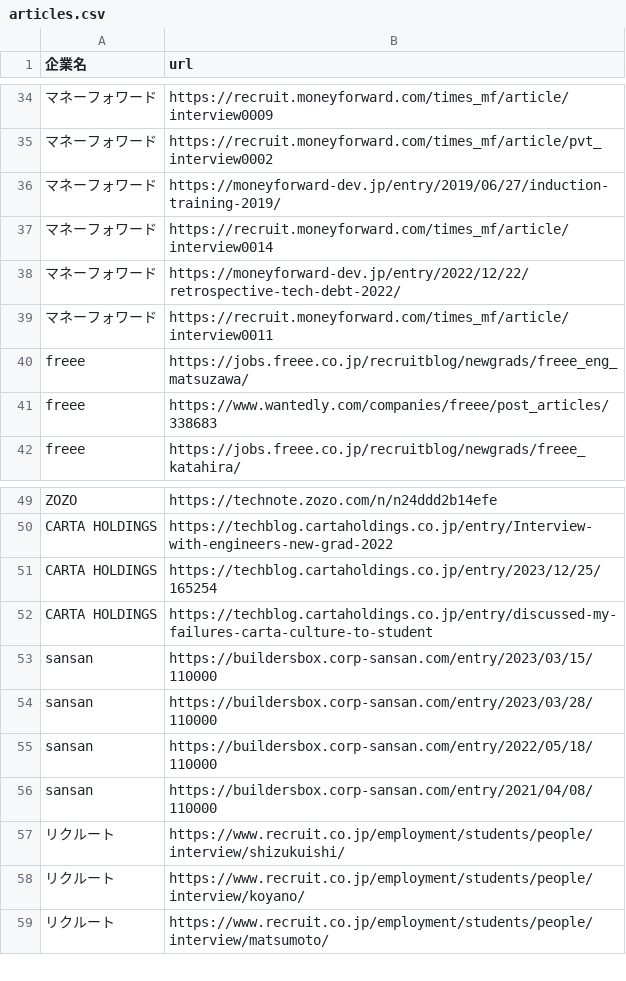
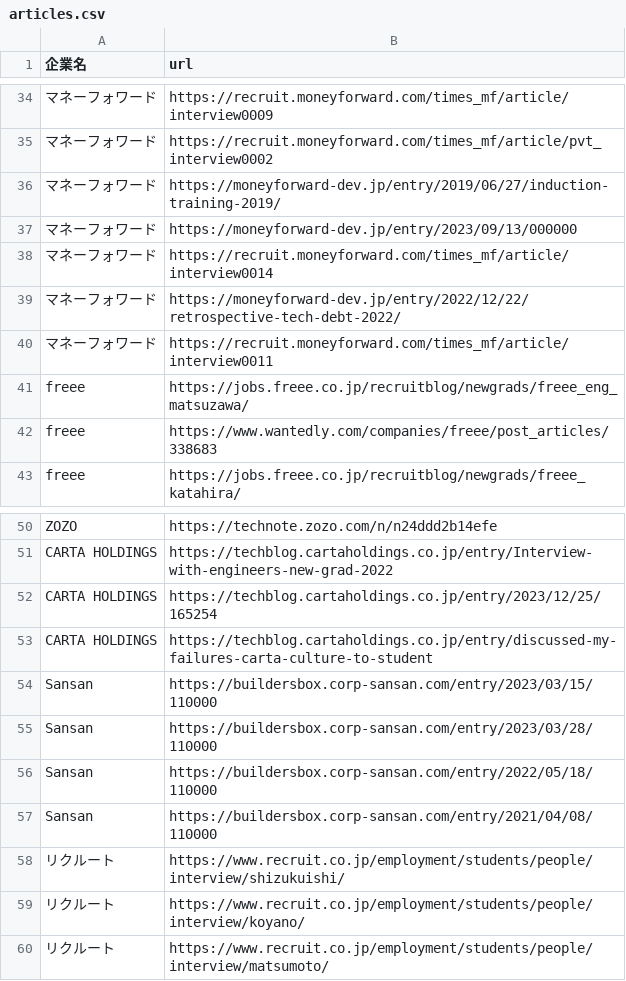
Before and after one commit to tech-company-service/career-hack, a CSV file: lib/tasks/articles.csv, drawn as a sheet; only a part is shown, gaps mark what is left out; addresses are those after the commit; the diff names each change by its address in the sheet, - before the commit and + after, or states it on an @@ line.

```diff
--- a/lib/tasks/articles.csv
+++ b/lib/tasks/articles.csv
+row 37: マネーフォワード | https://moneyforward-dev.jp/entry/2023/09/13/000000
-A54:A57 (企業名): sansan
+A54:A57 (企業名): Sansan
```
Also changed, not shown: lib/tasks/company_abouts.csv, lib/tasks/company_benefits.csv, 4 other files.
